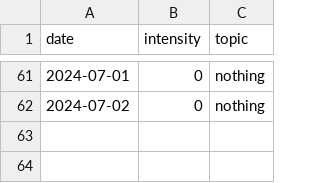
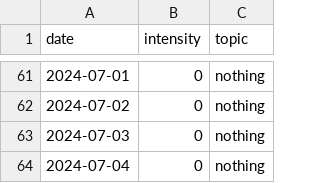
Before and after one commit to devprabal/24k_tracks, a CSV file: records/study_track.csv, drawn as a sheet; only a part is shown, gaps mark what is left out.

Commit message:
record entry

```diff
--- a/records/study_track.csv
+++ b/records/study_track.csv
@@ -62 +62,3 @@ date,intensity,topic,
 2024-07-02,0,nothing,
+2024-07-03,0,nothing,
+2024-07-04,0,nothing,
```
Also changed, not shown: records/gym_track.csv, records/korean_track.csv, 2 other files.
